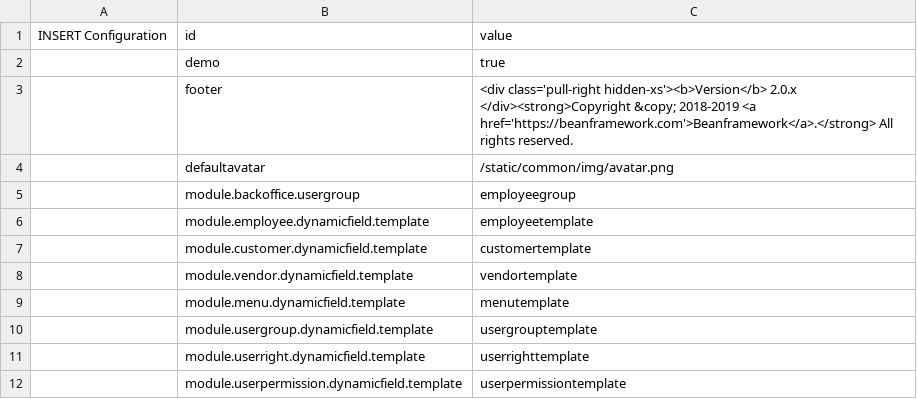
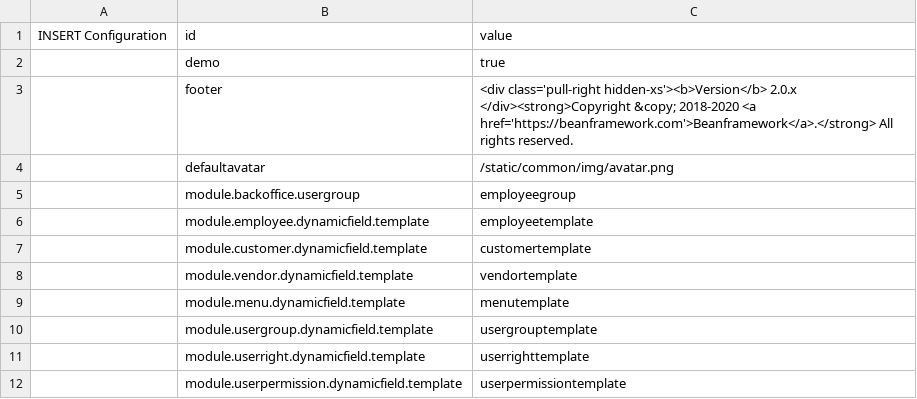
Before and after one commit to williamtanws/beanframework, a CSV file: bin/module/core/src/main/resources/import/configuration.csv, drawn as a sheet.

```diff
--- a/bin/module/core/src/main/resources/import/configuration.csv
+++ b/bin/module/core/src/main/resources/import/configuration.csv
@@ -2,3 +2,3 @@ INSERT Configuration,id,value
 ,demo										,true
-,footer										,"<div class='pull-right hidden-xs'><b>Version</b> 2.0.x </div><strong>Copyright &copy; 2018-2019 <a href='https://beanframework.com'>Beanframework</a>.</strong> All rights reserved."
+,footer										,"<div class='pull-right hidden-xs'><b>Version</b> 2.0.x </div><strong>Copyright &copy; 2018-2020 <a href='https://beanframework.com'>Beanframework</a>.</strong> All rights reserved."
 ,defaultavatar								,"/static/common/img/avatar.png"
```
Also changed, not shown: 4 other files.
